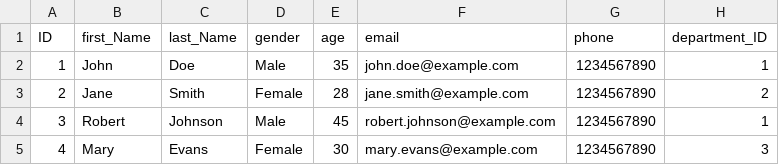
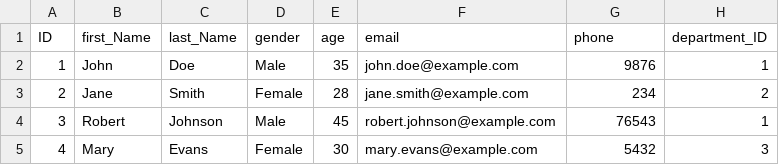
Before and after one commit to priyatham14114/employee_CAP, a CSV file: db/data/employee_CAP.db-employee_Data.csv, drawn as a sheet.

```diff
--- a/db/data/employee_CAP.db-employee_Data.csv
+++ b/db/data/employee_CAP.db-employee_Data.csv
@@ -1,5 +1,5 @@
 ID,first_Name,last_Name,gender,age,email,phone,department_ID
-1,John,Doe,Male,35,john.doe@example.com,1234567890,1
-2,Jane,Smith,Female,28,jane.smith@example.com,1234567890,2
-3,Robert,Johnson,Male,45,robert.johnson@example.com,1234567890,1
-4,Mary,Evans,Female,30,mary.evans@example.com,1234567890,3
+1,John,Doe,Male,35,john.doe@example.com,9876,1
+2,Jane,Smith,Female,28,jane.smith@example.com,234,2
+3,Robert,Johnson,Male,45,robert.johnson@example.com,76543,1
+4,Mary,Evans,Female,30,mary.evans@example.com,5432,3
```
Also changed, not shown: 32 other files.
